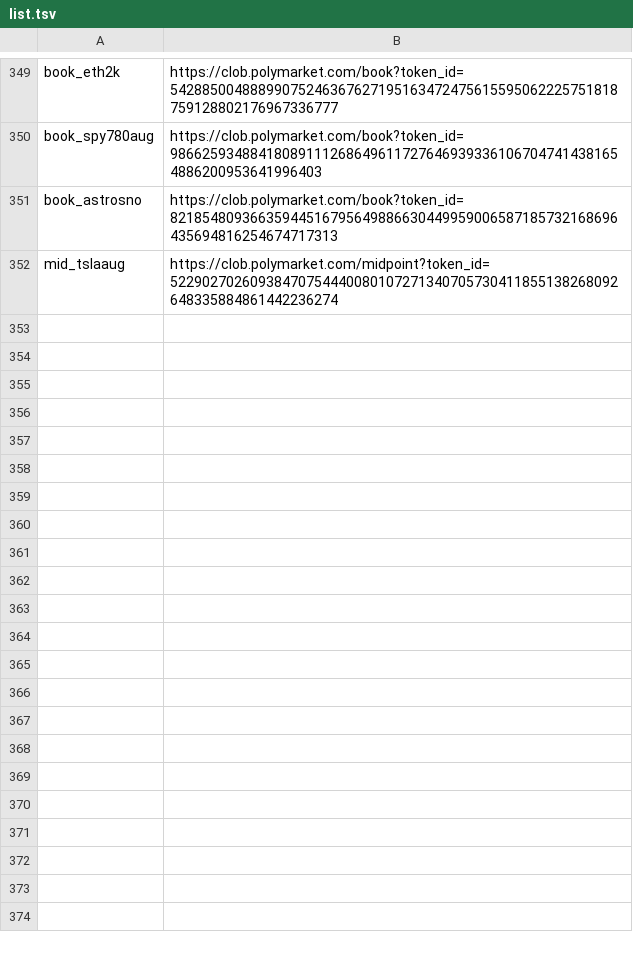
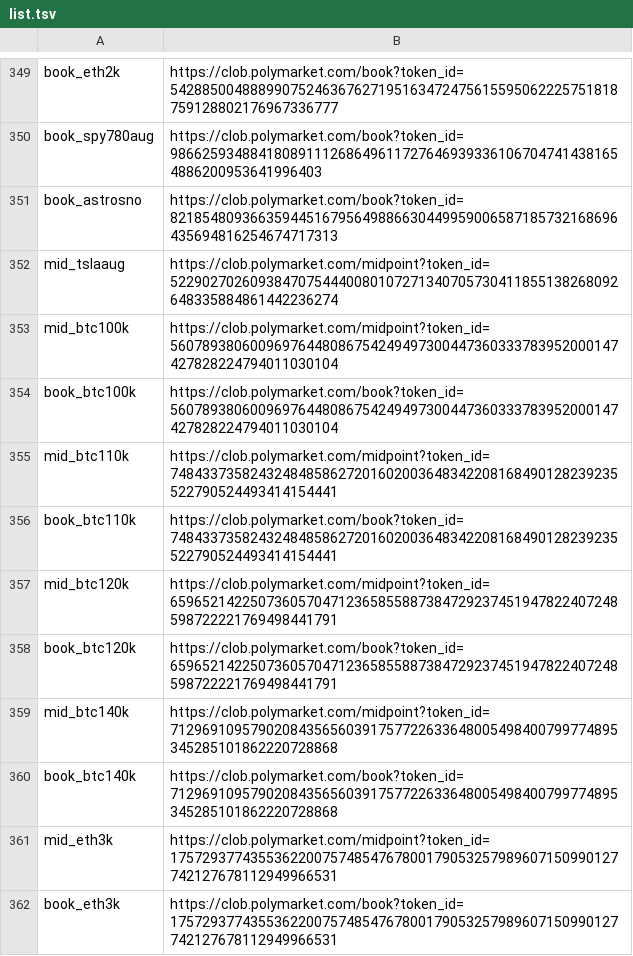
Before and after one commit to chad506/Leadsure, a TSV file: fetch/list.tsv, drawn as a sheet; only a part is shown, gaps mark what is left out; the diff names each change by its address in the sheet, - before the commit and + after, or states it on an @@ line.

Commit message:
autodata: add BTC Dec ladder + ETH-3k mid/book feeds; poke

```diff
--- a/fetch/list.tsv
+++ b/fetch/list.tsv
+row 353: mid_btc100k | https://clob.polymarket.com/midpoint?token_id=56078938060096976448086754249497300447360333783952000147427828224794011030104
+row 354: book_btc100k | https://clob.polymarket.com/book?token_id=56078938060096976448086754249497300447360333783952000147427828224794011030104
+row 355: mid_btc110k | https://clob.polymarket.com/midpoint?token_id=74843373582432484858627201602003648342208168490128239235522790524493414154441
+row 356: book_btc110k | https://clob.polymarket.com/book?token_id=74843373582432484858627201602003648342208168490128239235522790524493414154441
+row 357: mid_btc120k | https://clob.polymarket.com/midpoint?token_id=65965214225073605704712365855887384729237451947822407248598722221769498441791
+row 358: book_btc120k | https://clob.polymarket.com/book?token_id=65965214225073605704712365855887384729237451947822407248598722221769498441791
+row 359: mid_btc140k | https://clob.polymarket.com/midpoint?token_id=71296910957902084356560391757722633648005498400799774895345285101862220728868
+row 360: book_btc140k | https://clob.polymarket.com/book?token_id=71296910957902084356560391757722633648005498400799774895345285101862220728868
+row 361: mid_eth3k | https://clob.polymarket.com/midpoint?token_id=17572937743553622007574854767800179053257989607150990127742127678112949966531
+row 362: book_eth3k | https://clob.polymarket.com/book?token_id=17572937743553622007574854767800179053257989607150990127742127678112949966531
```
Also changed, not shown: 1 other file.
